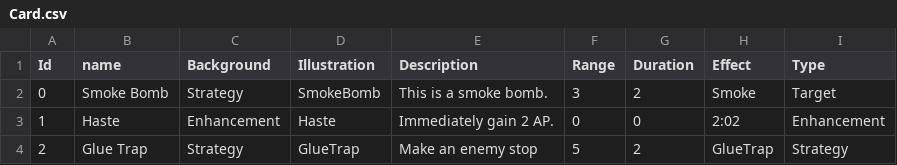
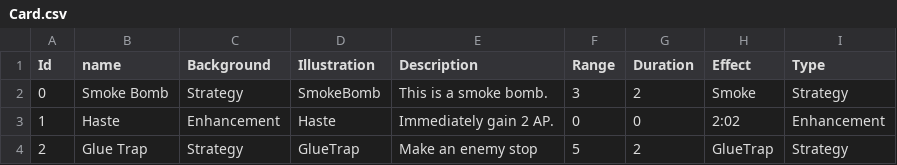
Before and after one commit to RobinSetsuna/Sleight-of-Hand, a CSV file: src/SleightOfHands/Assets/StreamingAssets/Tables/Card.csv, drawn as a sheet.

Commit message:
Completed integrating card system with other systems

```diff
--- a/src/SleightOfHands/Assets/StreamingAssets/Tables/Card.csv
+++ b/src/SleightOfHands/Assets/StreamingAssets/Tables/Card.csv
@@ -1,3 +1,3 @@
 Id,name,Background,Illustration,Description,Range,Duration,Effect,Type
-0,Smoke Bomb,Strategy,SmokeBomb,This is a smoke bomb.,3,2,Smoke,Target
+0,Smoke Bomb,Strategy,SmokeBomb,This is a smoke bomb.,3,2,Smoke,Strategy
 1,Haste,Enhancement,Haste,Immediately gain 2 AP.,0,0,2:02,Enhancement
```
Also changed, not shown: 19 other files.
